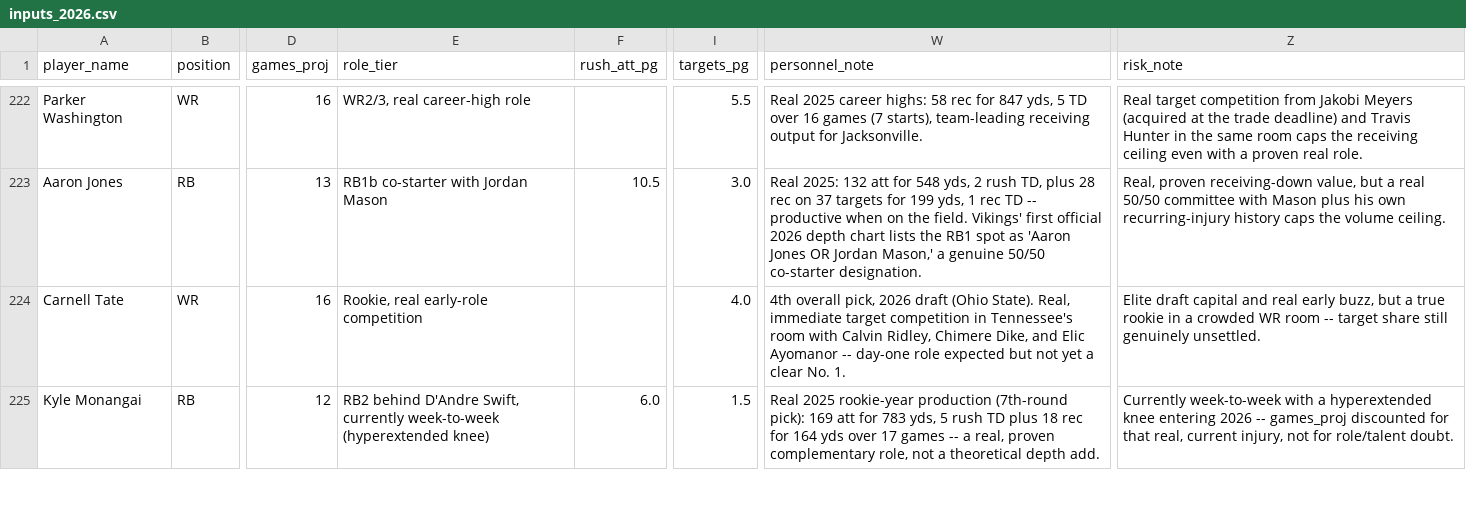
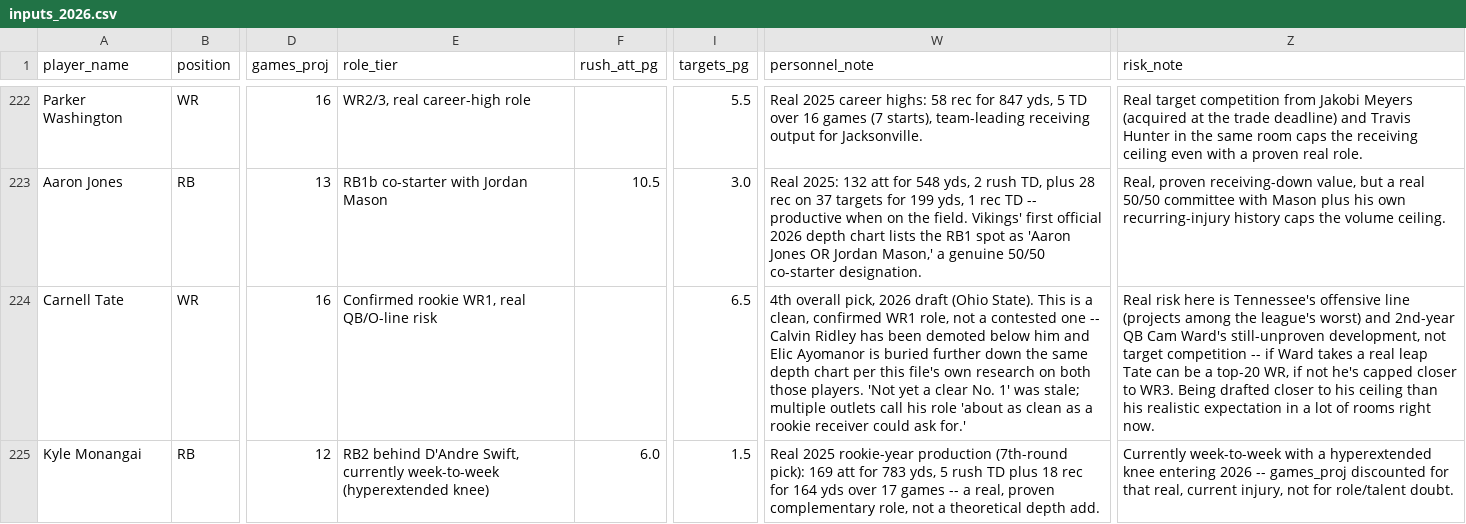
Before and after one commit to jsimone123189-cmd/Fantasy-football-auction, a CSV file: data/projections/inputs_2026.csv, drawn as a sheet; only a part is shown, gaps mark what is left out; the diff covers the shown part only; the diff names each change by its address in the sheet, - before the commit and + after, or states it on an @@ line.

```diff
--- a/data/projections/inputs_2026.csv
+++ b/data/projections/inputs_2026.csv
-E224 (role_tier): Rookie, real early-role competition
+E224 (role_tier): Confirmed rookie WR1, real QB/O-line risk
-I224 (targets_pg): 4.0
+I224 (targets_pg): 6.5
-W224 (personnel_note): …(Ohio State). Real, immediate target competition in Tennessee's room with Calvin Ridley, Chimere Dike, and Elic Ayomanor -- day-one role expected but not yet a clear No. 1.
+W224 (personnel_note): …(Ohio State). This is a clean, confirmed WR1 role, not a contested one -- Calvin Ridley has been demoted below him and Elic Ayomanor is buried further down the same depth chart per this file's own research on both those players. 'Not yet a clear No. 1' was stale; multiple outlets call his role 'about as clean as a rookie receiver could ask for.'
-Z224 (risk_note): Elite draft capital and real early buzz, but a true rookie in a crowded WR room -- target share still genuinely unsettled.
+Z224 (risk_note): Real risk here is Tennessee's offensive line (projects among the league's worst) and 2nd-year QB Cam Ward's still-unproven development, not target competition -- if Ward takes a real leap Tate can be a top-20 WR, if not he's capped closer to WR3. Being drafted closer to his ceiling than his realistic expectation in a lot of rooms right now.
```
Also changed, not shown: 13 edited cells elsewhere in this file, data/electric_blue/2026.csv, data/projections/2026.csv, 3 other files.
